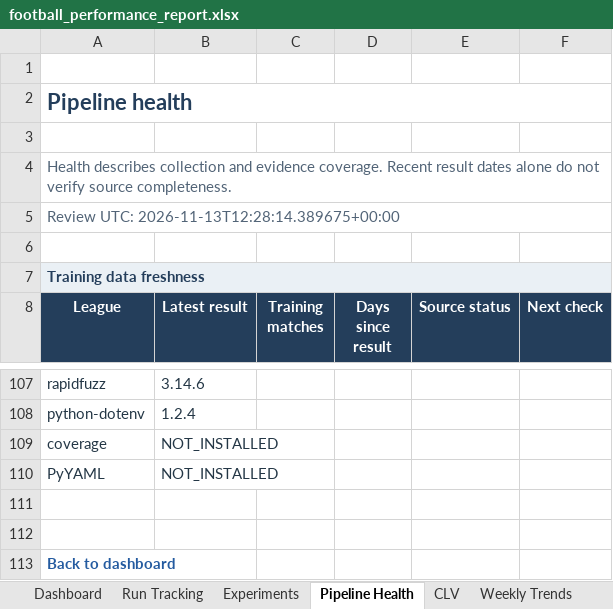
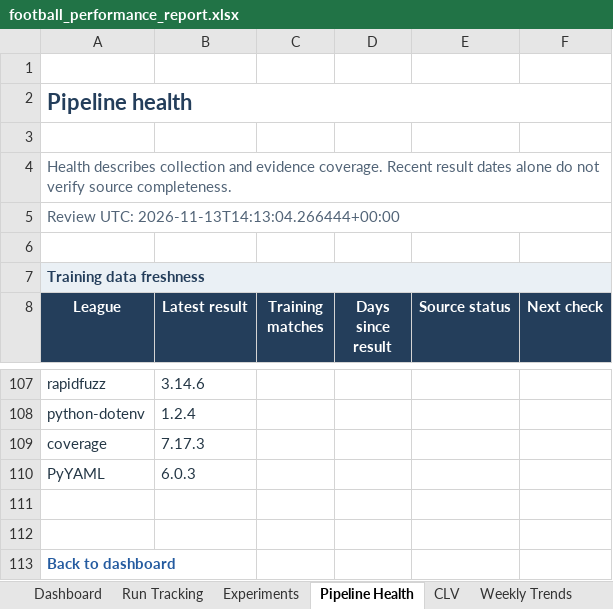
Before and after one commit to paulmaina/football-value-pipeline, an Excel workbook: football_output_v2/readable/football_performance_report.xlsx, sheet Pipeline Health, drawn as a sheet; only a part is shown, gaps mark what is left out; values as stored, in another font and other column widths than the file's, no borders; conditional formats not drawn; the diff names each change by its address in the sheet, - before the commit and + after, or states it on an @@ line.

```diff
--- a/football_output_v2/readable/football_performance_report.xlsx (sheet Pipeline Health)
+++ b/football_output_v2/readable/football_performance_report.xlsx (sheet Pipeline Health)
-A5 (League): Review UTC: 2026-11-13T12:28:14.389675+00:00
+A5 (League): Review UTC: 2026-11-13T14:13:04.266444+00:00
-B109 (Latest result): NOT_INSTALLED
+B109 (Latest result): 7.17.3
-B110 (Latest result): NOT_INSTALLED
+B110 (Latest result): 6.0.3
```
Also changed, not shown: sheet Dashboard, sheet CLV, 21 other files.
